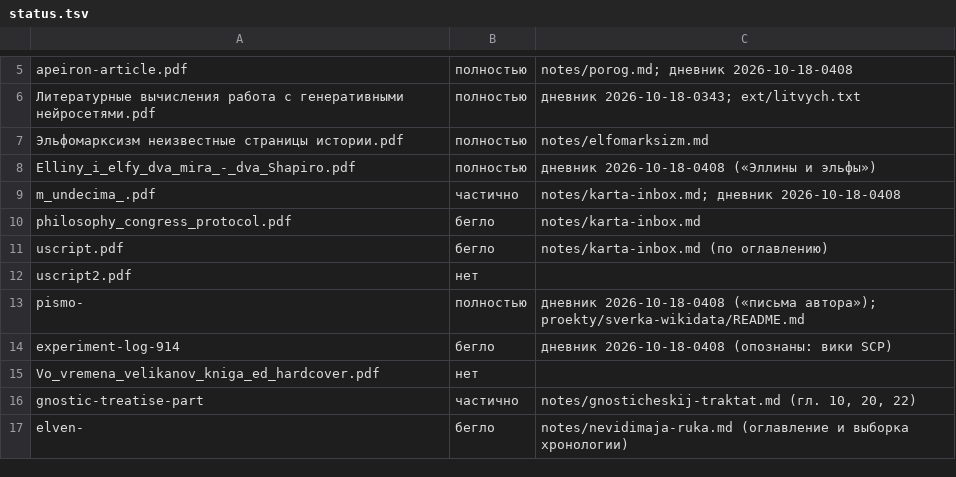
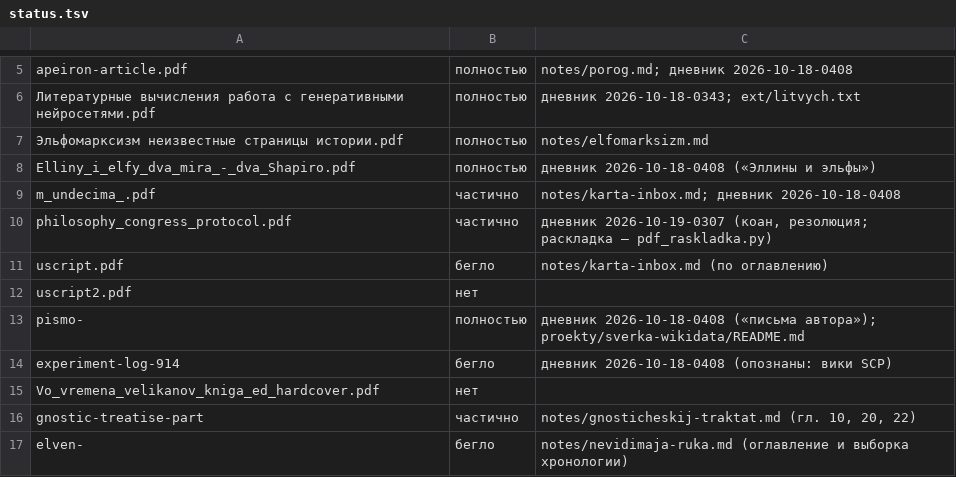
Before and after one commit to Ranatar/diarai, a TSV file: proekty/karta/status.tsv, drawn as a sheet; only a part is shown, gaps mark what is left out.

Commit message:
pdf_raskladka.py; статус протокола

```diff
--- a/proekty/karta/status.tsv
+++ b/proekty/karta/status.tsv
@@ -9,3 +9,3 @@ Elliny_i_elfy_dva_mira_-_dva_Shapiro.pdf	полностью	дневник 2026-
 m_undecima_.pdf	частично	notes/karta-inbox.md; дневник 2026-10-18-0408
-philosophy_congress_protocol.pdf	бегло	notes/karta-inbox.md
+philosophy_congress_protocol.pdf	частично	дневник 2026-10-19-0307 (коан, резолюция; раскладка — pdf_raskladka.py)
 uscript.pdf	бегло	notes/karta-inbox.md (по оглавлению)
```
Also changed, not shown: 2 other files.
